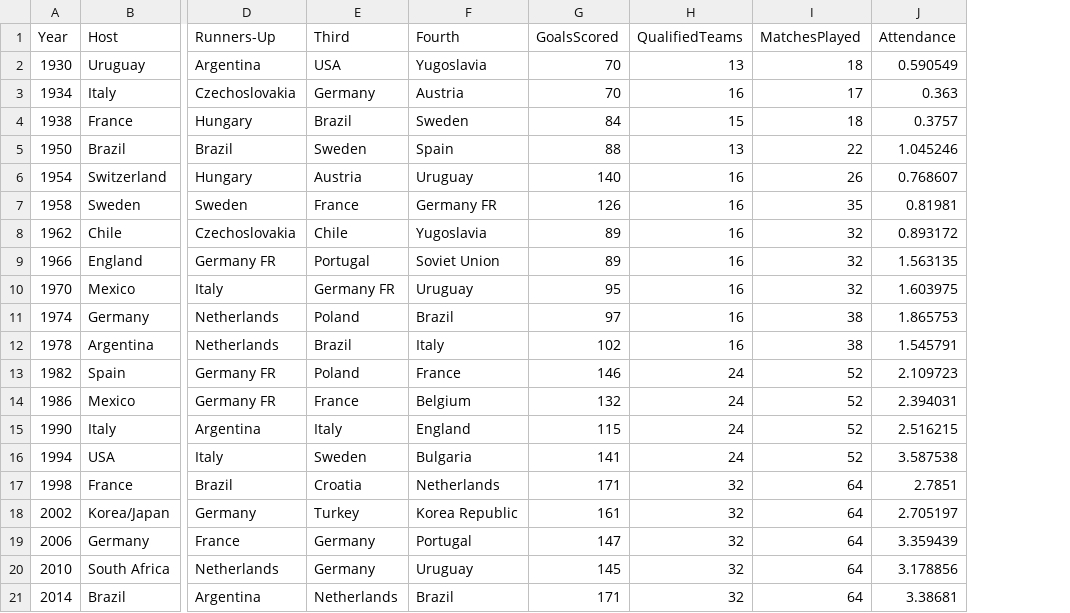
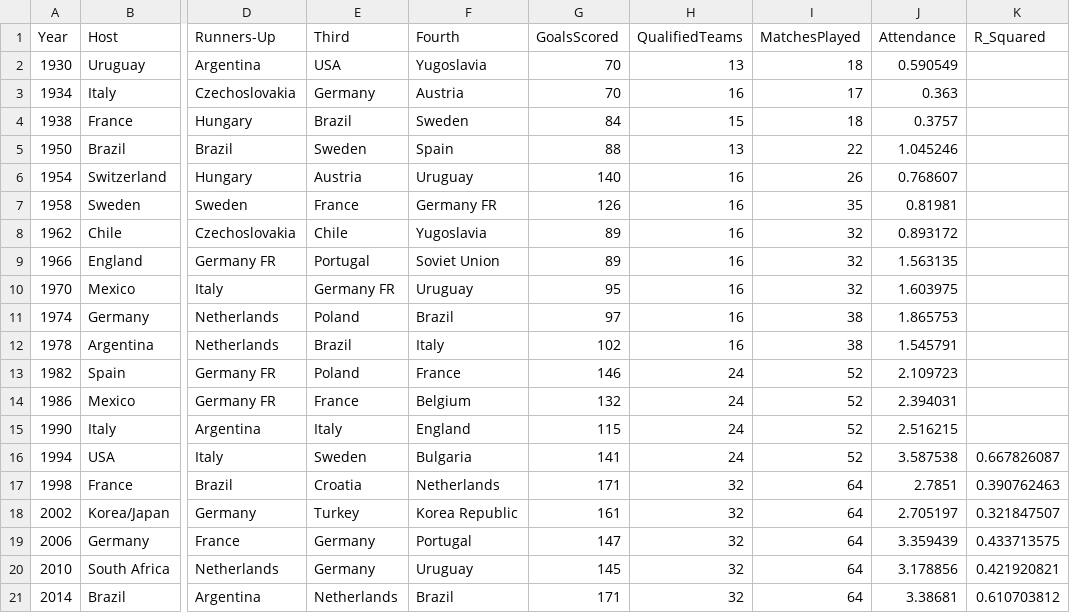
Before and after one commit to imtheaaron/World-Cup-Analysis, a CSV file: data/World_Cup_MetaData.csv, drawn as a sheet; only a part is shown, gaps mark what is left out; the diff names each change by its address in the sheet, - before the commit and + after, or states it on an @@ line.

```diff
--- a/data/World_Cup_MetaData.csv
+++ b/data/World_Cup_MetaData.csv
+column K (R_Squared), rows 16-21: 0.667826087 | 0.390762463 | 0.321847507 | 0.433713575 | 0.421920821 | 0.610703812
```
Also changed, not shown: data/World_Cup_Data_Combined.csv, 13 other files.
